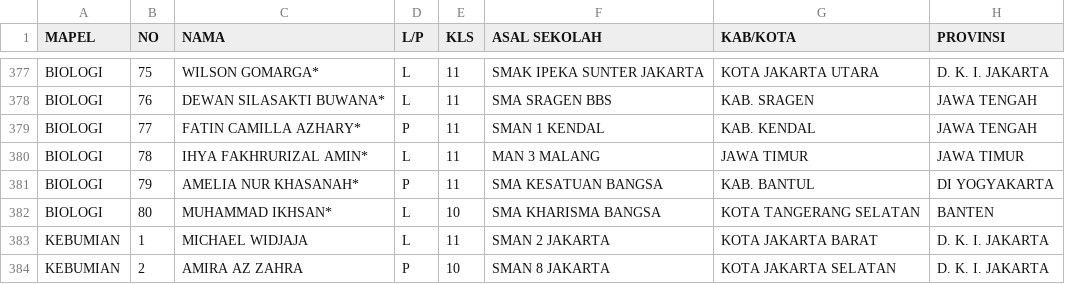
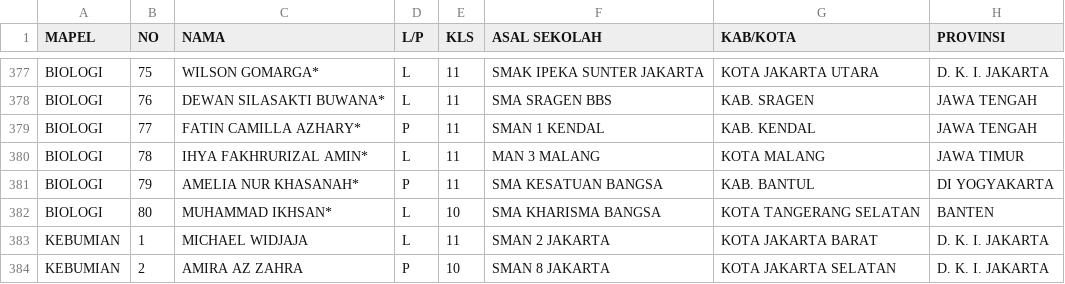
Before and after one commit to matematikaadit/osn2015, a CSV file: daftar-peserta-osn.csv, drawn as a sheet; only a part is shown, gaps mark what is left out.

Commit message:
Fix some data error

```diff
--- a/daftar-peserta-osn.csv
+++ b/daftar-peserta-osn.csv
@@ -379,3 +379,3 @@ BIOLOGI,76,DEWAN SILASAKTI BUWANA*,L,11,SMA SRAGEN BBS,KAB. SRAGEN,JAWA TENGAH
 BIOLOGI,77,FATIN CAMILLA AZHARY*,P,11,SMAN 1 KENDAL,KAB. KENDAL,JAWA TENGAH
-BIOLOGI,78,IHYA FAKHRURIZAL AMIN*,L,11,MAN 3 MALANG,JAWA TIMUR,JAWA TIMUR
+BIOLOGI,78,IHYA FAKHRURIZAL AMIN*,L,11,MAN 3 MALANG,KOTA MALANG,JAWA TIMUR
 BIOLOGI,79,AMELIA NUR KHASANAH*,P,11,SMA KESATUAN BANGSA,KAB. BANTUL,DI YOGYAKARTA
```
Also changed, not shown: 2 other files.
